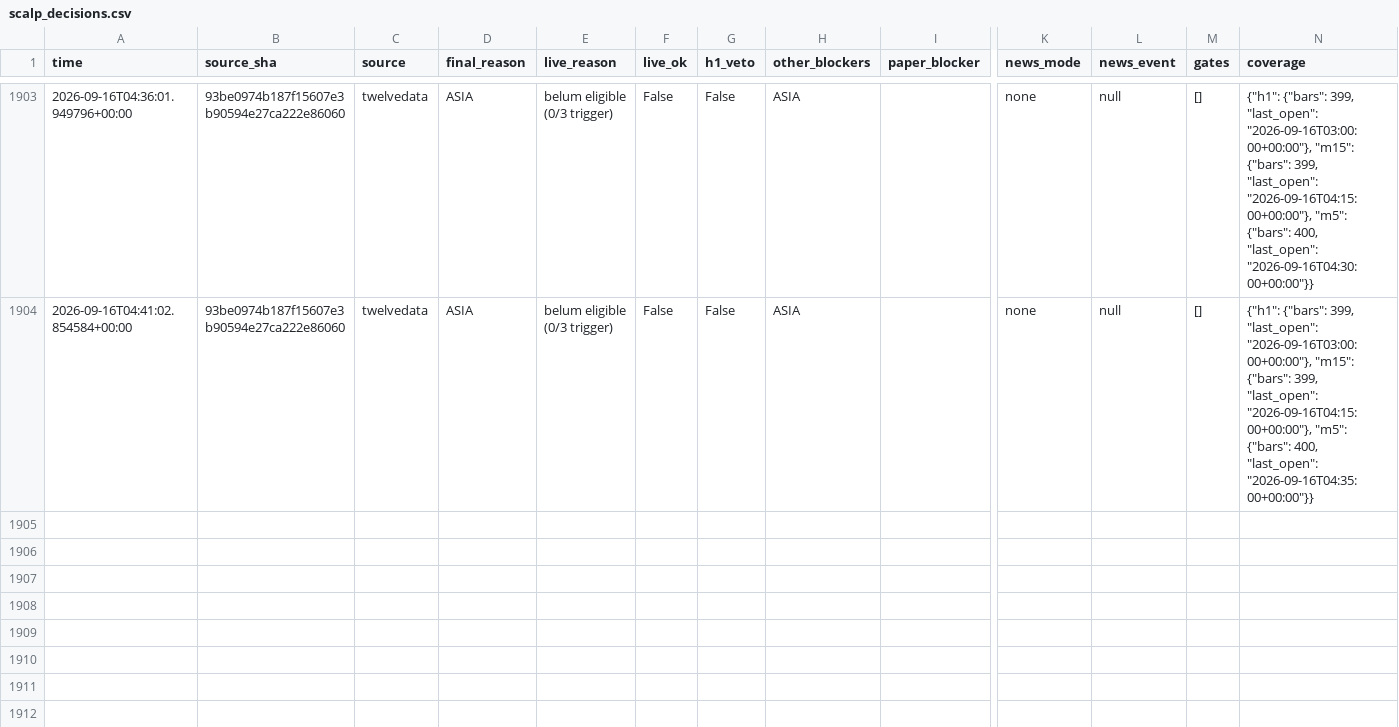
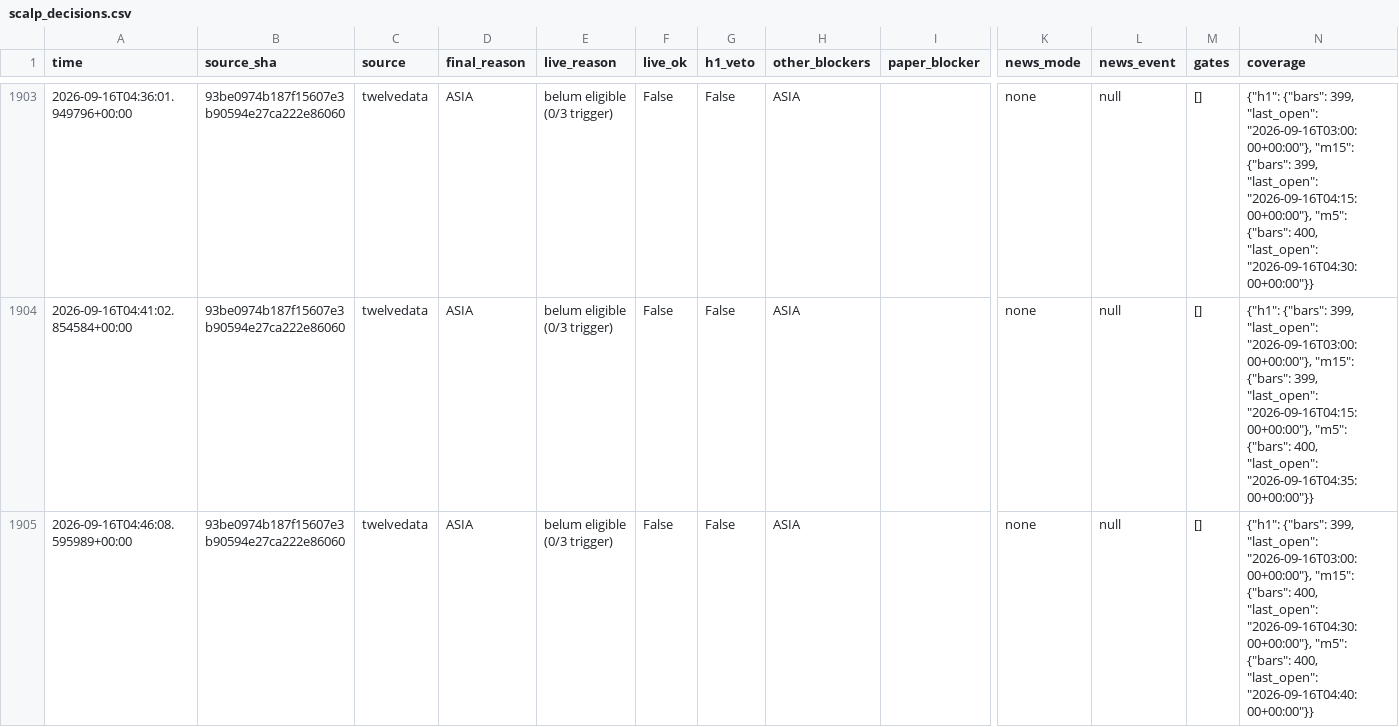
Before and after one commit to thesarpandjiux/xausignal, a CSV file: scalp_decisions.csv, drawn as a sheet; only a part is shown, gaps mark what is left out; rows hold the shown columns only; the diff names each change by its address in the sheet, - before the commit and + after, or states it on an @@ line.

Commit message:
scalp state: 2026-09-16 04:46 UTC

```diff
--- a/scalp_decisions.csv
+++ b/scalp_decisions.csv
+row 1905: 2026-09-16T04:46:08.595989+00:00 | 93be0974b187f15607e3b90594e27ca222e86060 | twelvedata | ASIA | belum eligible (0/3 trigger) | False | False | ASIA |  | none | null | [] | {"h1": {"bars": 399, "last_open": "2026-09-16T03:00:00+00:00"}, "m15": {"bars": 400, "last_open": "2026-09-16T04:30:00+00:00"}, "m5": {"bars": 400, "last_open": "2026-09-16T04:40:00+00:00"}}
```
Also changed, not shown: 2 other files.
